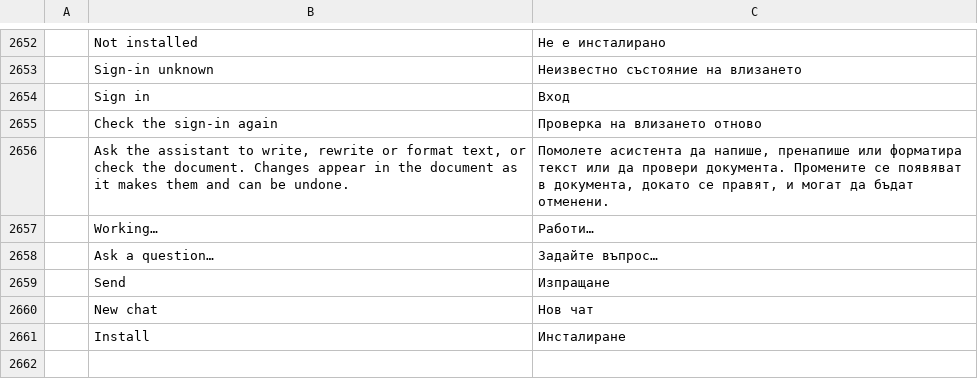
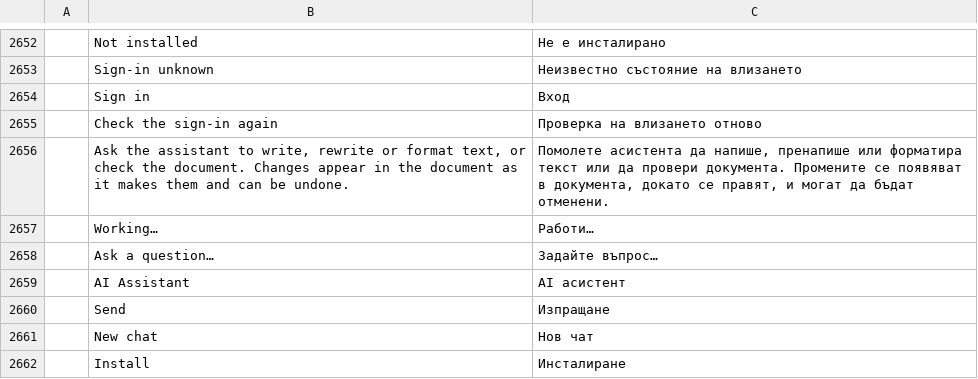
Before and after one commit to haisondb35-blip/wordcraft, a TSV file: crates/ui-egui/src/i18n/bg.tsv, drawn as a sheet; only a part is shown, gaps mark what is left out; the diff names each change by its address in the sheet, - before the commit and + after, or states it on an @@ line.

```diff
--- a/crates/ui-egui/src/i18n/bg.tsv
+++ b/crates/ui-egui/src/i18n/bg.tsv
+row 2659:  | AI Assistant | AI асистент
```
Also changed, not shown: crates/ui-egui/src/i18n/hu.tsv, crates/ui-egui/src/i18n/it.tsv, 10 other files.
